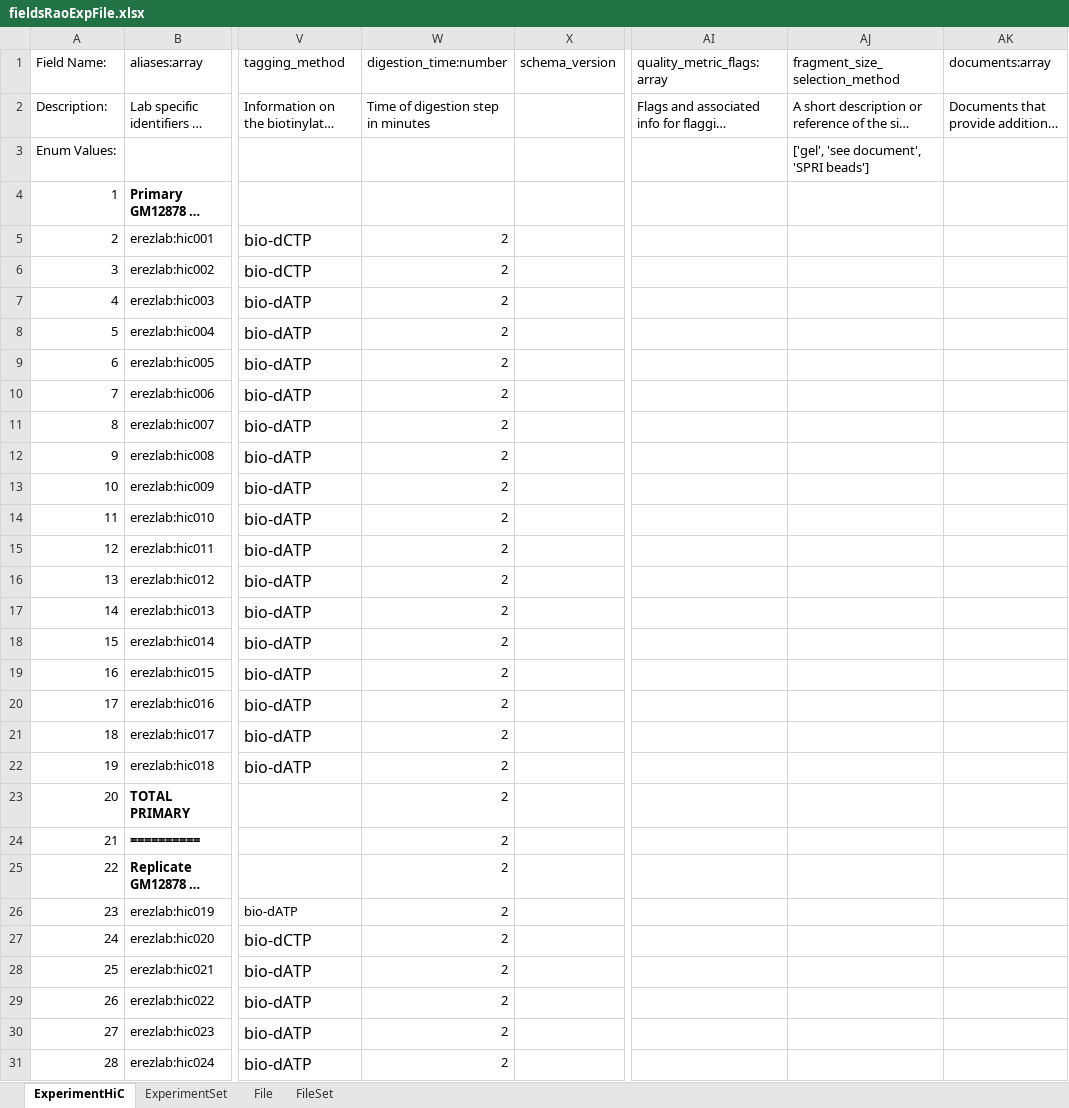
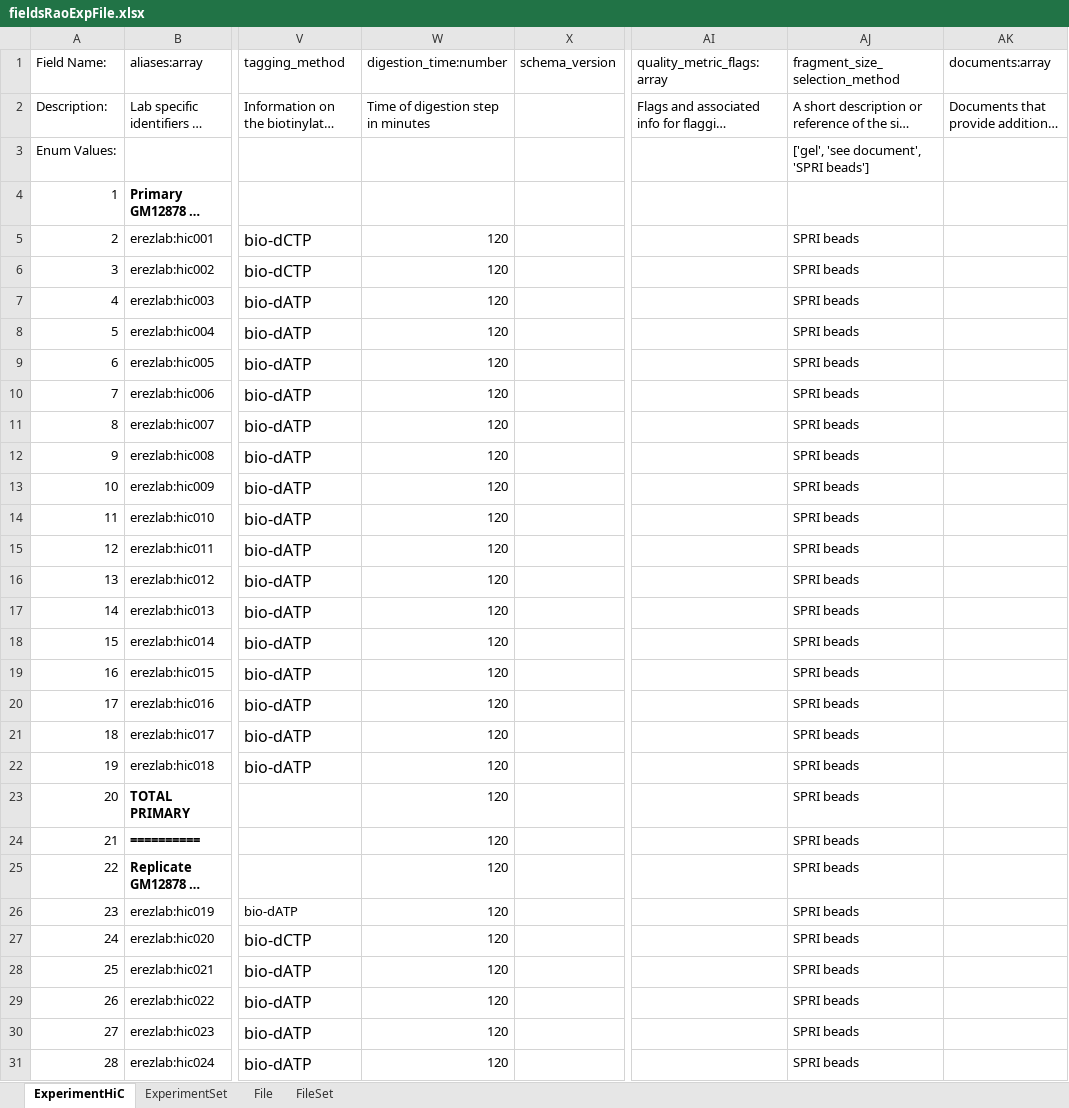
Before and after one commit to 4dn-dcic/Submit4DN, an Excel workbook: 4DNScripts/Rao_et_al_2014/fieldsRaoExpFile.xlsx, sheet ExperimentHiC, drawn as a sheet; only a part is shown, gaps mark what is left out; long unchanged cells end in …; values as stored, in another font and other column widths than the file's, no borders; conditional formats not drawn; the diff covers the shown part only; the diff names each change by its address in the sheet, - before the commit and + after, or states it on an @@ line.

Commit message:
excel files changes

```diff
--- a/4DNScripts/Rao_et_al_2014/fieldsRaoExpFile.xlsx (sheet ExperimentHiC)
+++ b/4DNScripts/Rao_et_al_2014/fieldsRaoExpFile.xlsx (sheet ExperimentHiC)
-W5:W31 (digestion_time:number): 2
+W5:W31 (digestion_time:number): 120
-AJ5:AJ31 (fragment_size_selection_method): (empty)
+AJ5:AJ31 (fragment_size_selection_method): SPRI beads
```
Also changed, not shown: 464 edited cells elsewhere in this sheet.
